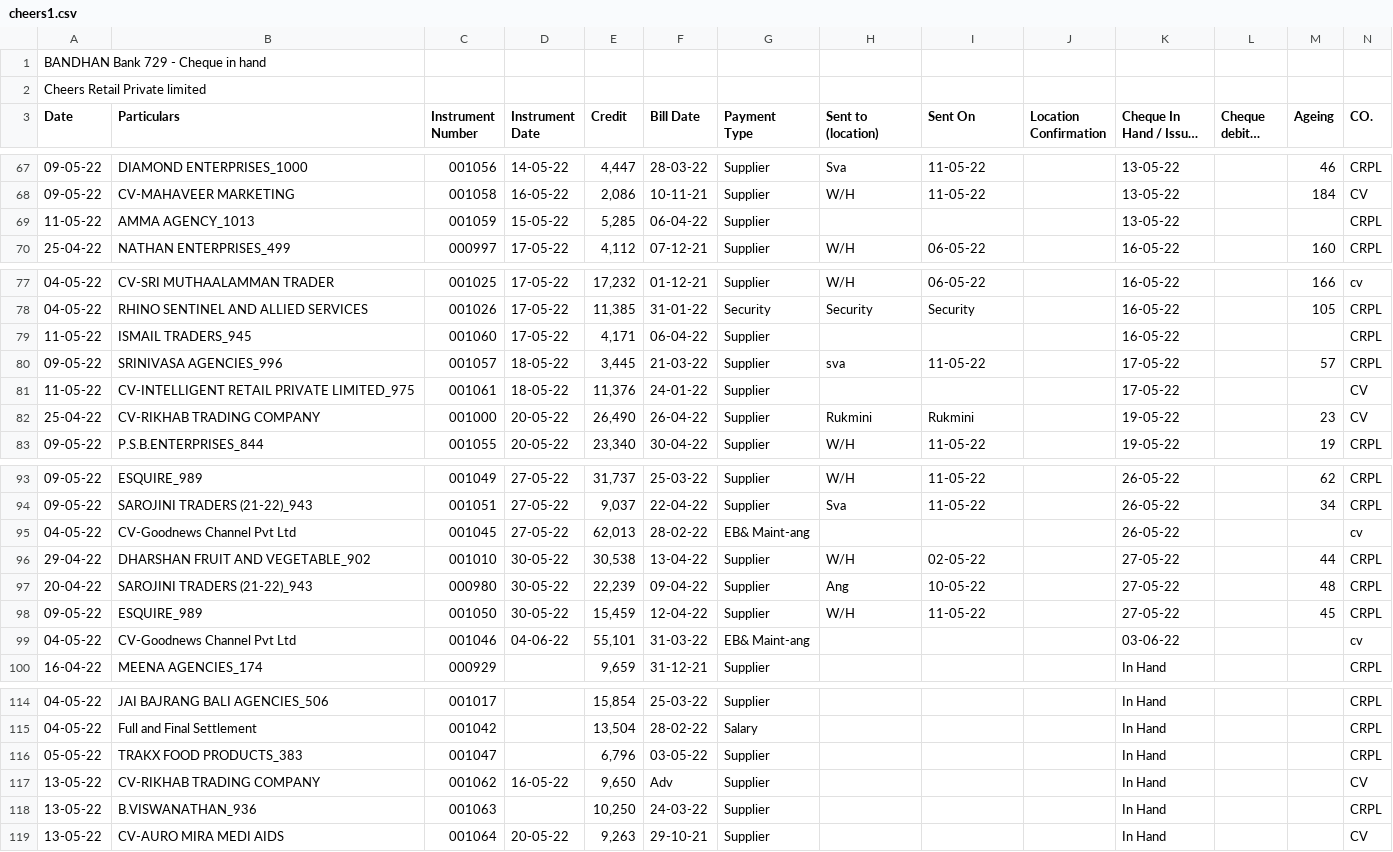
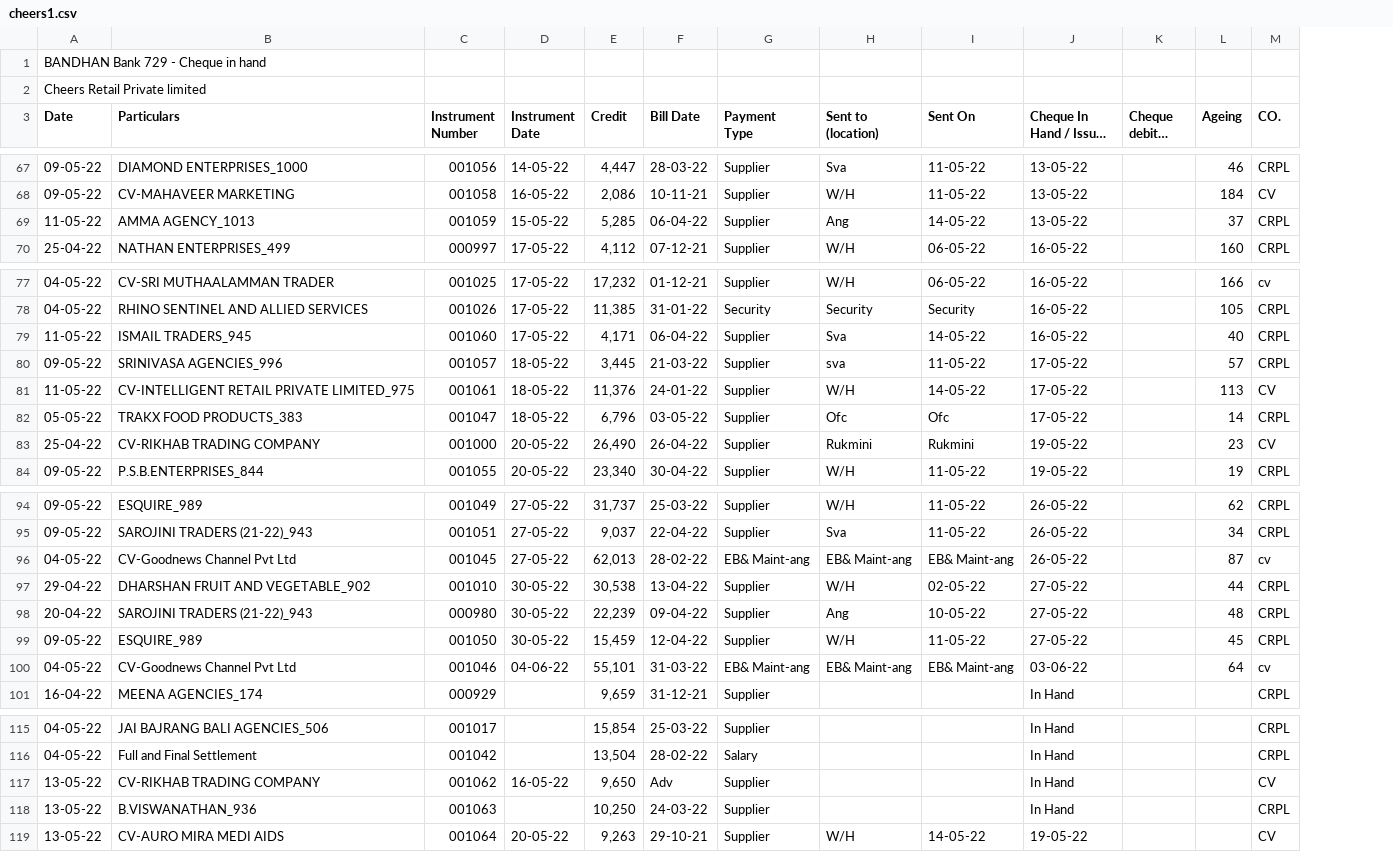
Before and after one commit to SimbhuTwice/CheersAcc, a CSV file: cheers1.csv, drawn as a sheet; only a part is shown, gaps mark what is left out; long unchanged cells end in …; removed rows and columns are numbered as before the commit, all else as after; rows hold the shown columns only; the diff covers the shown part only; the diff names each change by its address in the sheet, - before the commit and + after, or states it on an @@ line.

```diff
--- a/cheers1.csv
+++ b/cheers1.csv
-column J (Location Confirmation), empty
-H69 (Sent to (location)): (empty)
+H69 (Sent to (location)): Ang
-I69 (Sent On): (empty)
+I69 (Sent On): 14-05-22
-L69 (Ageing): (empty)
+L69 (Ageing): 37
-H79 (Sent to (location)): (empty)
+H79 (Sent to (location)): Sva
-I79 (Sent On): (empty)
+I79 (Sent On): 14-05-22
-L79 (Ageing): (empty)
+L79 (Ageing): 40
-H81 (Sent to (location)): (empty)
+H81 (Sent to (location)): W/H
-I81 (Sent On): (empty)
+I81 (Sent On): 14-05-22
-L81 (Ageing): (empty)
+L81 (Ageing): 113
+row 82: 05-05-22 | TRAKX FOOD PRODUCTS_383 | 001047 | 18-05-22 | 6,796 | 03-05-22 | Supplier | Ofc | Ofc | 17-05-22 |  | 14 | CRPL
-H96 (Sent to (location)): (empty)
+H96 (Sent to (location)): EB& Maint-ang
-I96 (Sent On): (empty)
+I96 (Sent On): EB& Maint-ang
-L96 (Ageing): (empty)
+L96 (Ageing): 87
-H100 (Sent to (location)): (empty)
+H100 (Sent to (location)): EB& Maint-ang
-I100 (Sent On): (empty)
+I100 (Sent On): EB& Maint-ang
-L100 (Ageing): (empty)
+L100 (Ageing): 64
-row 116: 05-05-22 | TRAKX FOOD PRODUCTS_383 | 001047 |  | 6,796 | 03-05-22 | Supplier |  |  |  | In Hand |  |  | CRPL
-H119 (Sent to (location)): (empty)
+H119 (Sent to (location)): W/H
-I119 (Sent On): (empty)
+I119 (Sent On): 14-05-22
-J119 (Cheque In Hand / Issued on): In Hand
+J119 (Cheque In Hand / Issued on): 19-05-22
```
Also changed, not shown: 4 edited cells elsewhere in this file, summary.csv.
